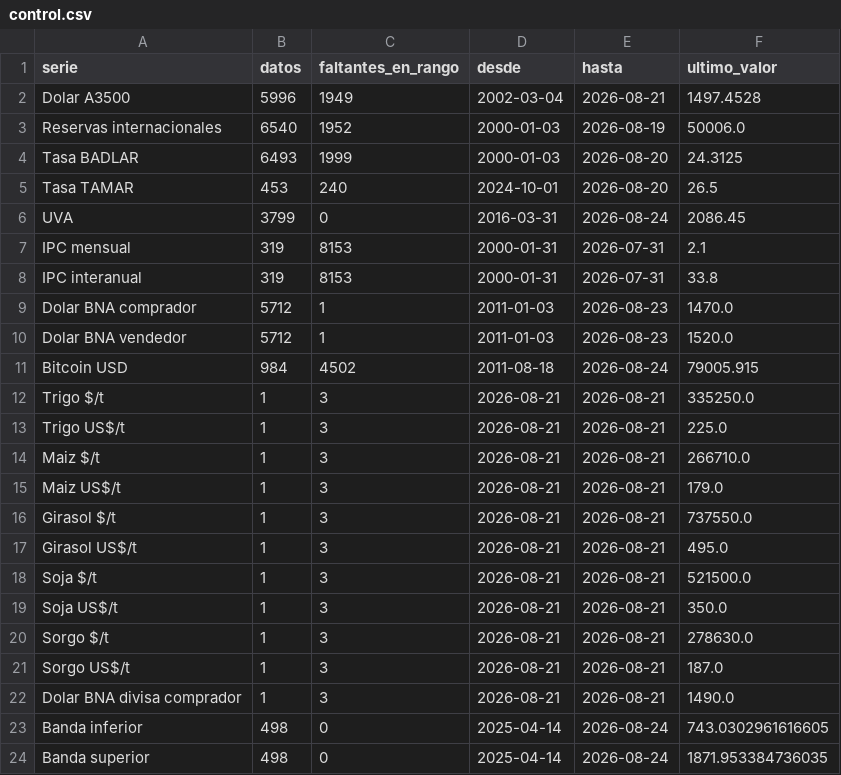
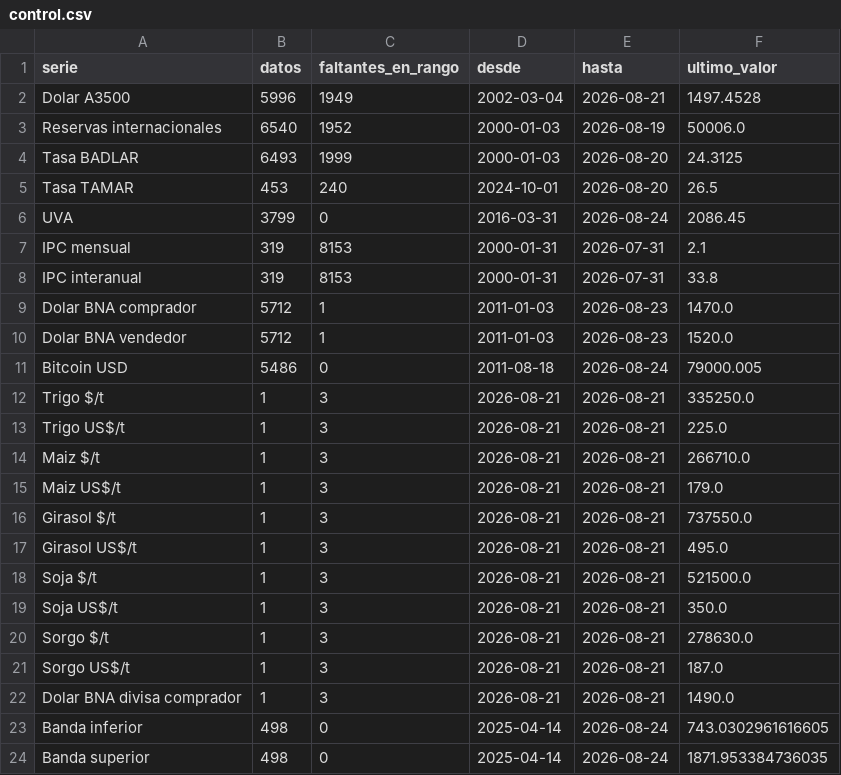
Before and after one commit to jamontedoro/panel-macro, a CSV file: datos/control.csv, drawn as a sheet.

```diff
--- a/datos/control.csv
+++ b/datos/control.csv
@@ -10,3 +10,3 @@ Dolar BNA comprador,5712,1,2011-01-03,2026-08-23,1470.0
 Dolar BNA vendedor,5712,1,2011-01-03,2026-08-23,1520.0
-Bitcoin USD,984,4502,2011-08-18,2026-08-24,79005.915
+Bitcoin USD,5486,0,2011-08-18,2026-08-24,79000.005
 Trigo $/t,1,3,2026-08-21,2026-08-21,335250.0
```
Also changed, not shown: 2 other files.
